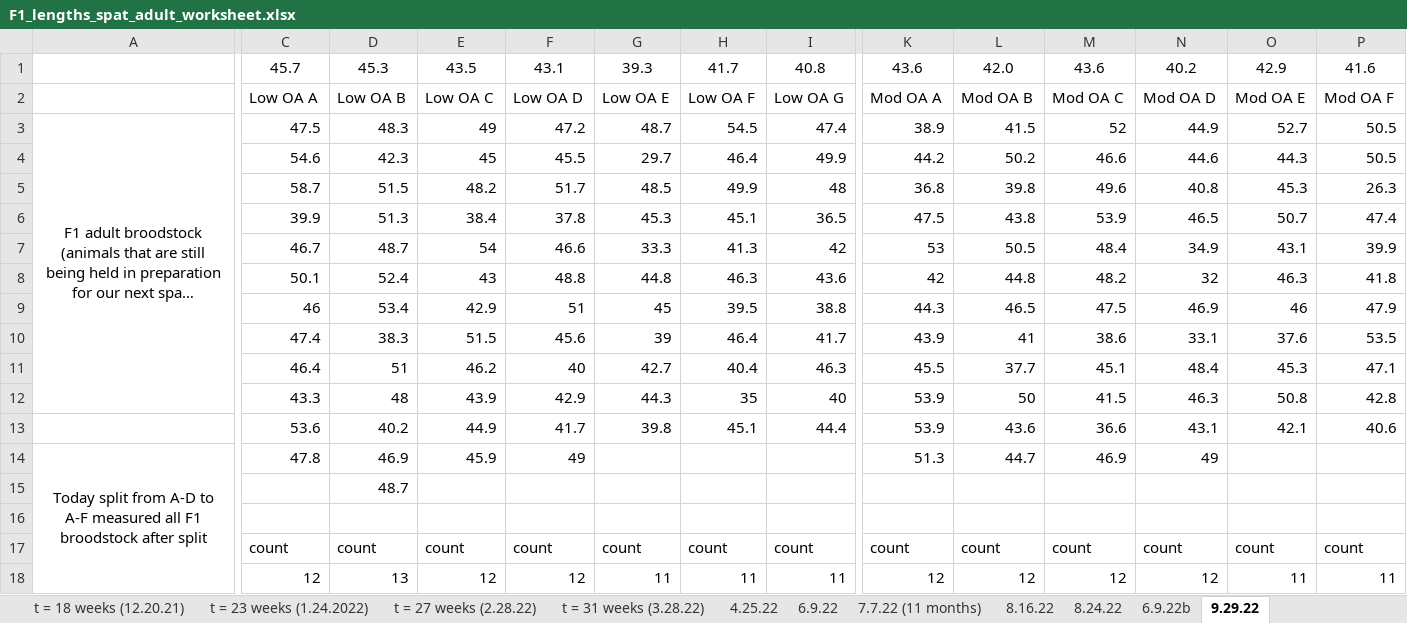
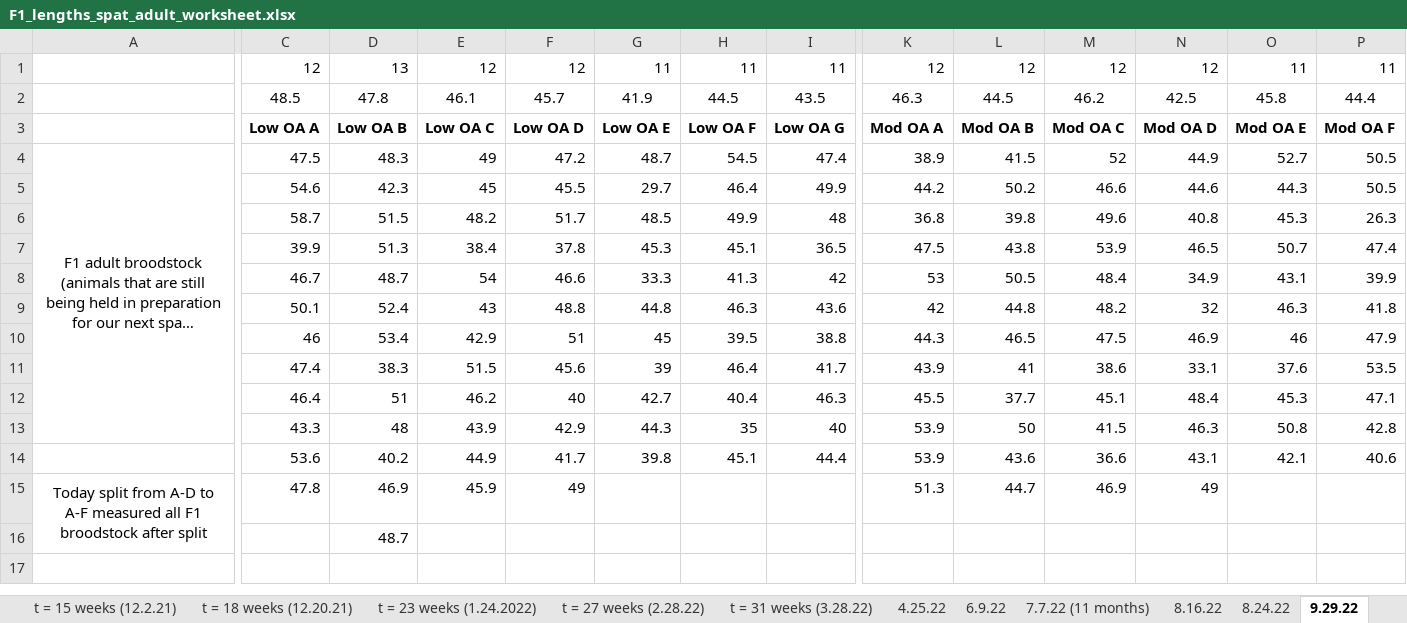
Before and after one commit to NEFSC/EAD-ASEB-Airradians_multigen_OA, an Excel workbook: RAnalysis/Data/Physiology/Length/F1/worksheets/F1_lengths_spat_adult_worksheet.xlsx, sheet 9.29.22, drawn as a sheet; only a part is shown, gaps mark what is left out; long unchanged cells end in …; values as stored, in another font and other column widths than the file's, no borders; removed rows and columns are numbered as before the commit, all else as after; rows hold the shown columns only; the diff covers the shown part only; the diff names each change by its address in the sheet, - before the commit and + after, or states it on an @@ line.

```diff
--- a/RAnalysis/Data/Physiology/Length/F1/worksheets/F1_lengths_spat_adult_worksheet.xlsx (sheet 9.29.22)
+++ b/RAnalysis/Data/Physiology/Length/F1/worksheets/F1_lengths_spat_adult_worksheet.xlsx (sheet 9.29.22)
-row 1:  | 45.7 | 45.3 | 43.5 | 43.1 | 39.3 | 41.7 | 40.8 | 43.6 | 42.0 | 43.6 | 40.2 | 42.9 | 41.6
+row 1:  | 12 | 13 | 12 | 12 | 11 | 11 | 11 | 12 | 12 | 12 | 12 | 11 | 11
+row 2:  | 48.5 | 47.8 | 46.1 | 45.7 | 41.9 | 44.5 | 43.5 | 46.3 | 44.5 | 46.2 | 42.5 | 45.8 | 44.4
-C3:I3 bold: off
+C3:I3 bold: on
-K3:P3 bold: off
+K3:P3 bold: on
-row 16: (empty)
-row 17:  | count | count | count | count | count | count | count | count | count | count | count | count | count
-row 18:  | 12 | 13 | 12 | 12 | 11 | 11 | 11 | 12 | 12 | 12 | 12 | 11 | 11
```
Also changed, not shown: cell formats elsewhere in this sheet, sheet ForR, sheet Pivot Table 1, sheet NOTES, other sheet tabs, charts or pictures, 1 other file.
